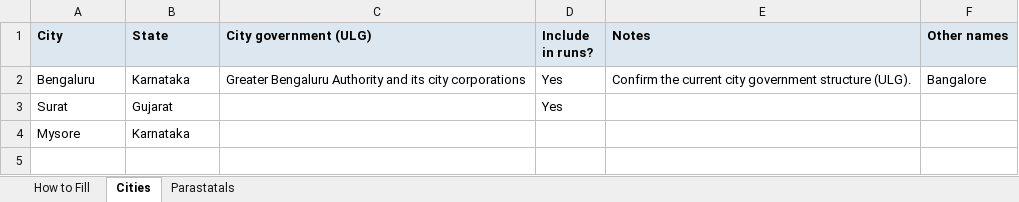
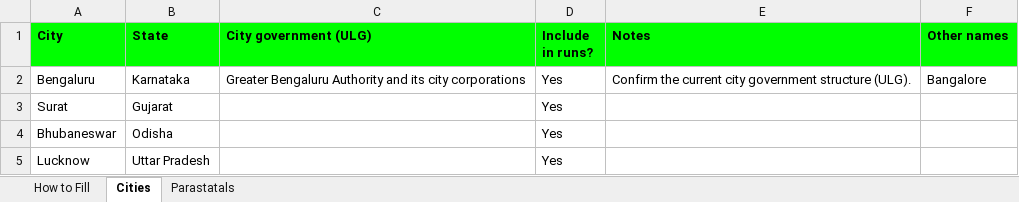
Before and after one commit to janaonline/asics, an Excel workbook: data/cities/ASICS_Cities_and_Parastatals.xlsx, sheet Cities, drawn as a sheet; values as stored, in another font and other column widths than the file's, no borders; removed rows and columns are numbered as before the commit, all else as after; the diff names each change by its address in the sheet, - before the commit and + after, or states it on an @@ line.

```diff
--- a/data/cities/ASICS_Cities_and_Parastatals.xlsx (sheet Cities)
+++ b/data/cities/ASICS_Cities_and_Parastatals.xlsx (sheet Cities)
-A1:F1 fill: #DDE7F0
+A1:F1 fill: #00FF00
-row 4: Mysore | Karnataka
+row 4: Bhubaneswar | Odisha |  | Yes
+row 5: Lucknow | Uttar Pradesh |  | Yes
```
Also changed, not shown: sheet Parastatals, outputs/START_HERE.xlsx, 37 other files.
